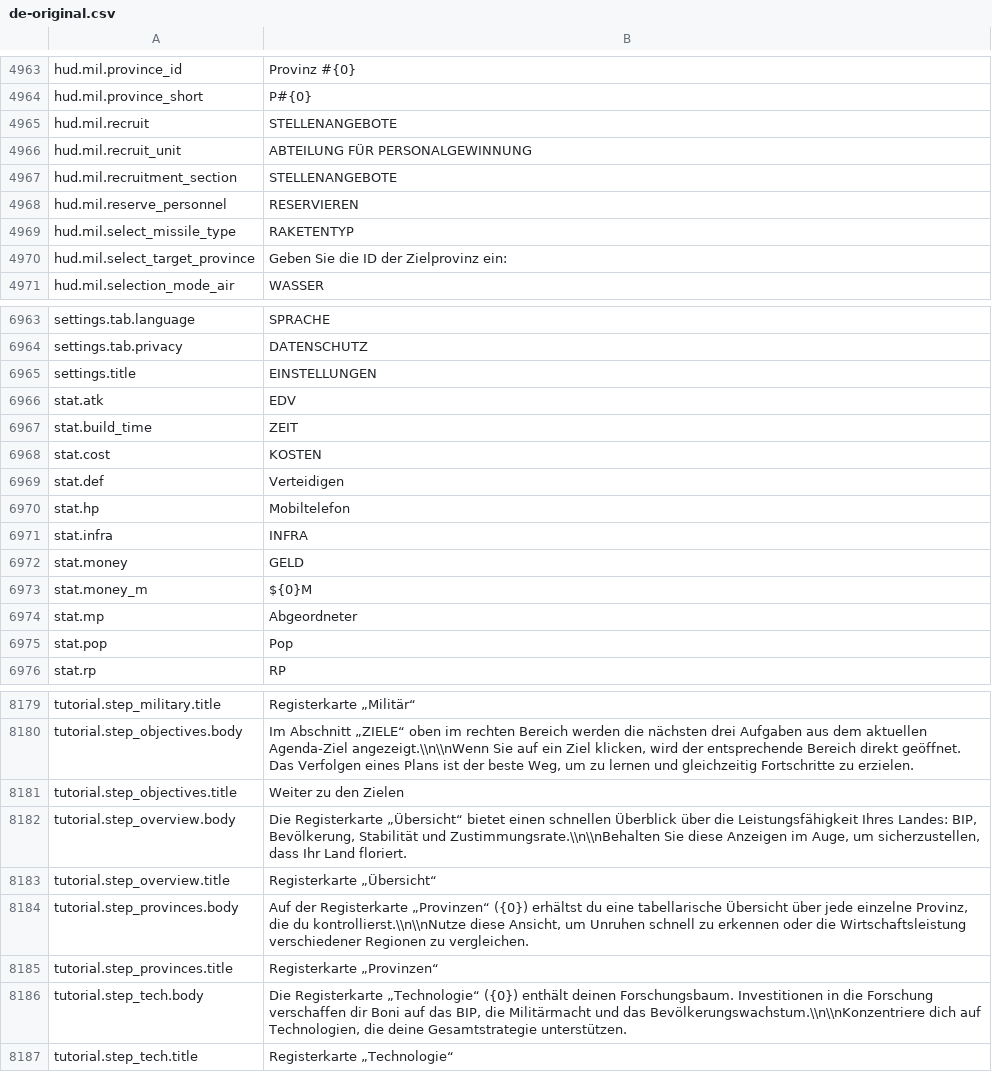
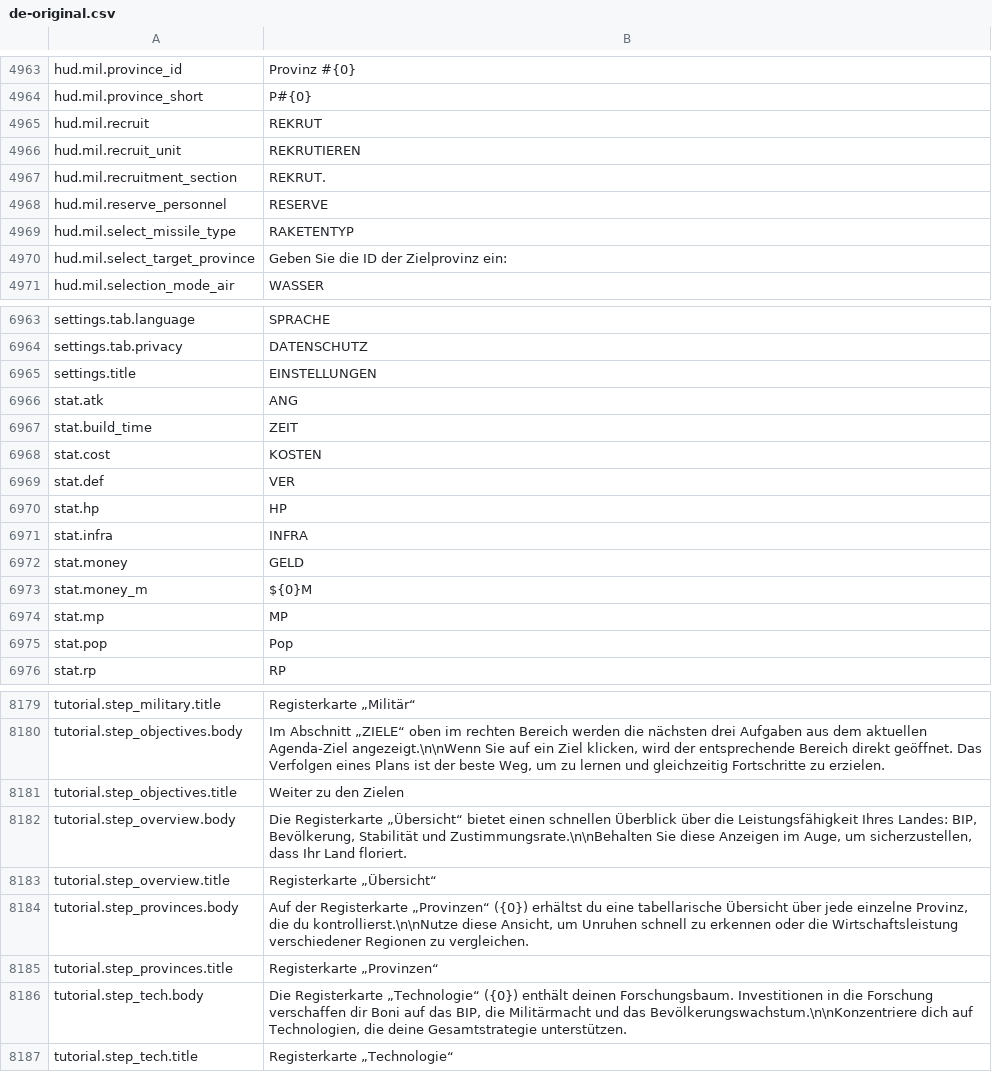
Before and after one commit to daredloco/GlobalProtocolLocalization, a CSV file: Localization/de-original.csv, drawn as a sheet; only a part is shown, gaps mark what is left out; the diff covers the shown part only; the diff names each change by its address in the sheet, - before the commit and + after, or states it on an @@ line.

```diff
--- a/Localization/de-original.csv
+++ b/Localization/de-original.csv
-B4965: STELLENANGEBOTE
+B4965: REKRUT
-B4966: ABTEILUNG FÜR PERSONALGEWINNUNG
+B4966: REKRUTIEREN
-B4967: STELLENANGEBOTE
+B4967: REKRUT.
-B4968: RESERVIEREN
+B4968: RESERVE
-B6966: EDV
+B6966: ANG
-B6969: Verteidigen
+B6969: VER
-B6970: Mobiltelefon
+B6970: HP
-B6974: Abgeordneter
+B6974: MP
-B8180: …aktuellen Agenda-Ziel angezeigt.\\n\\nWenn Sie auf…
+B8180: …aktuellen Agenda-Ziel angezeigt.\n\nWenn Sie auf…
-B8182: …Stabilität und Zustimmungsrate.\\n\\nBehalten Sie diese…
+B8182: …Stabilität und Zustimmungsrate.\n\nBehalten Sie diese…
-B8184: …die du kontrollierst.\\n\\nNutze diese Ansicht,…
+B8184: …die du kontrollierst.\n\nNutze diese Ansicht,…
-B8186: …und das Bevölkerungswachstum.\\n\\nKonzentriere dich auf…
+B8186: …und das Bevölkerungswachstum.\n\nKonzentriere dich auf…
```
Also changed, not shown: 82 edited cells elsewhere in this file.
